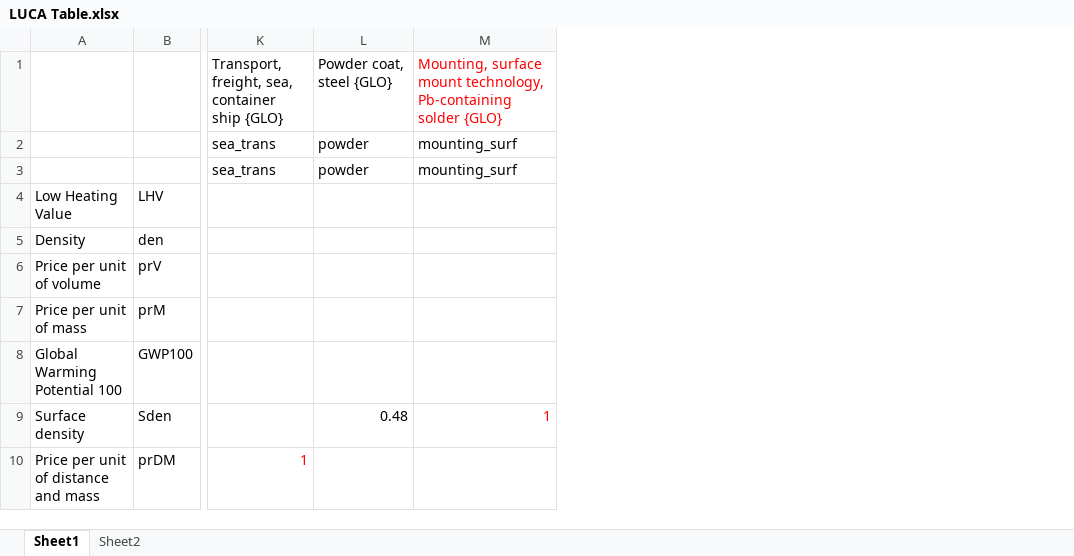
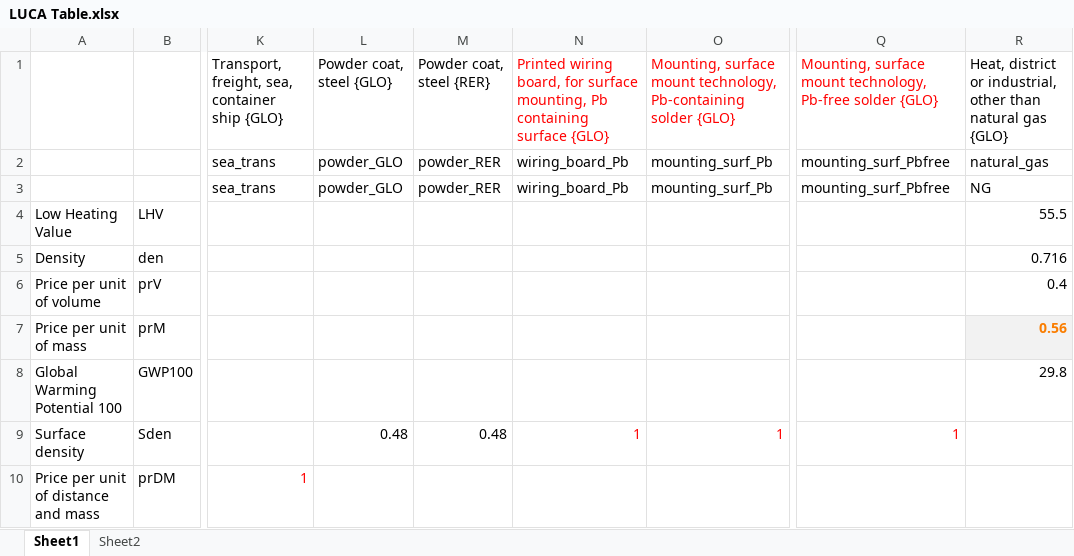
Before and after one commit to eNextHub/LUCA, an Excel workbook: Input/LUCA Table.xlsx, sheet Sheet1, drawn as a sheet; only a part is shown, gaps mark what is left out; values as stored, in another font and other column widths than the file's, no borders; addresses are those after the commit; the diff names each change by its address in the sheet, - before the commit and + after, or states it on an @@ line.

```diff
--- a/Input/LUCA Table.xlsx (sheet Sheet1)
+++ b/Input/LUCA Table.xlsx (sheet Sheet1)
+column M, rows 1-9: Powder coat, steel {RER} | powder_RER | powder_RER |  |  |  |  |  | 0.48
+column N, rows 1-9: Printed wiring board, for surface mounting, Pb containing surface {GLO} | wiring_board_Pb | wiring_board_Pb |  |  |  |  |  | 1
+column Q, rows 1-9: Mounting, surface mount technology, Pb-free solder {GLO} | mounting_surf_Pbfree | mounting_surf_Pbfree |  |  |  |  |  | 1
+column R, rows 1-8: Heat, district or industrial, other than natural gas {GLO} | natural_gas | NG | 55.5 | 0.716 | 0.4 | 0.56 | 29.8
-L2:L3: powder
+L2:L3: powder_GLO
-O2:O3: mounting_surf
+O2:O3: mounting_surf_Pb
```
Also changed, not shown: 1 other file.
